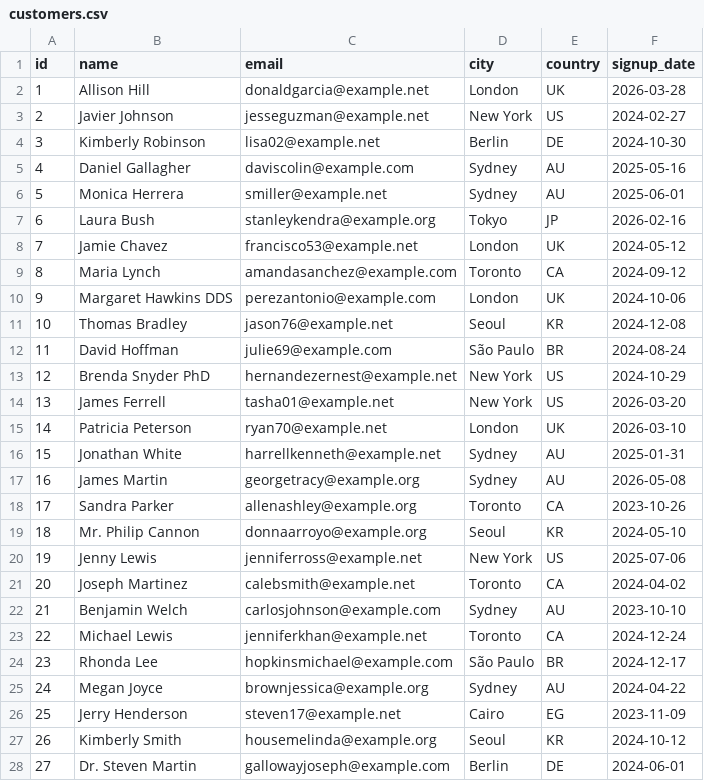
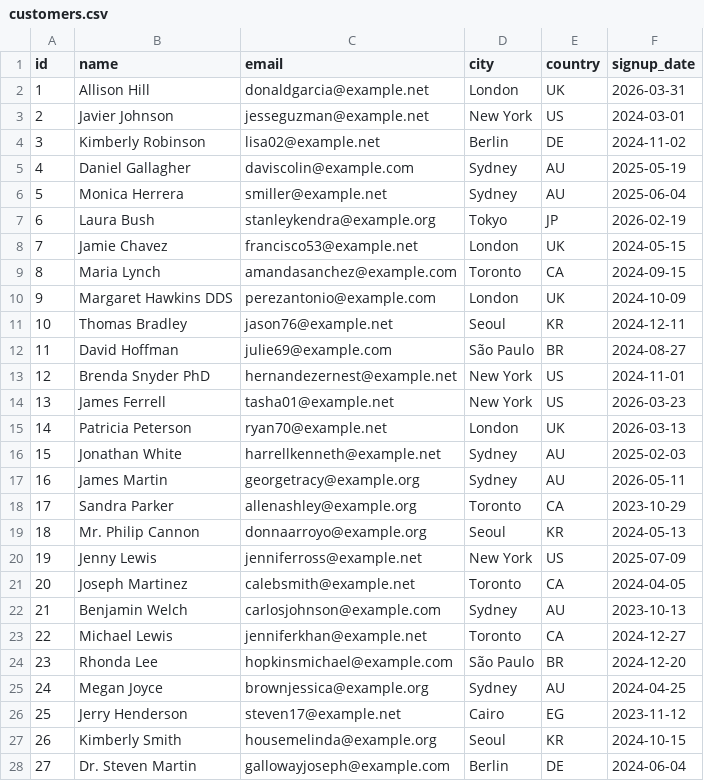
Before and after one commit to kishanborad/sql-analytics-workbench, a CSV file: datasets/ecommerce/customers.csv, drawn as a sheet; only a part is shown; the diff covers the shown part only.

```diff
--- a/datasets/ecommerce/customers.csv
+++ b/datasets/ecommerce/customers.csv
@@ -1,28 +1,28 @@
 id,name,email,city,country,signup_date
-1,Allison Hill,donaldgarcia@example.net,London,UK,2026-03-28
-2,Javier Johnson,jesseguzman@example.net,New York,US,2024-02-27
-3,Kimberly Robinson,lisa02@example.net,Berlin,DE,2024-10-30
-4,Daniel Gallagher,daviscolin@example.com,Sydney,AU,2025-05-16
-5,Monica Herrera,smiller@example.net,Sydney,AU,2025-06-01
-6,Laura Bush,stanleykendra@example.org,Tokyo,JP,2026-02-16
-7,Jamie Chavez,francisco53@example.net,London,UK,2024-05-12
-8,Maria Lynch,amandasanchez@example.com,Toronto,CA,2024-09-12
-9,Margaret Hawkins DDS,perezantonio@example.com,London,UK,2024-10-06
-10,Thomas Bradley,jason76@example.net,Seoul,KR,2024-12-08
-11,David Hoffman,julie69@example.com,São Paulo,BR,2024-08-24
-12,Brenda Snyder PhD,hernandezernest@example.net,New York,US,2024-10-29
-13,James Ferrell,tasha01@example.net,New York,US,2026-03-20
-14,Patricia Peterson,ryan70@example.net,London,UK,2026-03-10
-15,Jonathan White,harrellkenneth@example.net,Sydney,AU,2025-01-31
-16,James Martin,georgetracy@example.org,Sydney,AU,2026-05-08
-17,Sandra Parker,allenashley@example.org,Toronto,CA,2023-10-26
-18,Mr. Philip Cannon,donnaarroyo@example.org,Seoul,KR,2024-05-10
-19,Jenny Lewis,jenniferross@example.net,New York,US,2025-07-06
-20,Joseph Martinez,calebsmith@example.net,Toronto,CA,2024-04-02
-21,Benjamin Welch,carlosjohnson@example.com,Sydney,AU,2023-10-10
-22,Michael Lewis,jenniferkhan@example.net,Toronto,CA,2024-12-24
-23,Rhonda Lee,hopkinsmichael@example.com,São Paulo,BR,2024-12-17
-24,Megan Joyce,brownjessica@example.org,Sydney,AU,2024-04-22
-25,Jerry Henderson,steven17@example.net,Cairo,EG,2023-11-09
-26,Kimberly Smith,housemelinda@example.org,Seoul,KR,2024-10-12
-27,Dr. Steven Martin,gallowayjoseph@example.com,Berlin,DE,2024-06-01
+1,Allison Hill,donaldgarcia@example.net,London,UK,2026-03-31
+2,Javier Johnson,jesseguzman@example.net,New York,US,2024-03-01
+3,Kimberly Robinson,lisa02@example.net,Berlin,DE,2024-11-02
+4,Daniel Gallagher,daviscolin@example.com,Sydney,AU,2025-05-19
+5,Monica Herrera,smiller@example.net,Sydney,AU,2025-06-04
+6,Laura Bush,stanleykendra@example.org,Tokyo,JP,2026-02-19
+7,Jamie Chavez,francisco53@example.net,London,UK,2024-05-15
+8,Maria Lynch,amandasanchez@example.com,Toronto,CA,2024-09-15
+9,Margaret Hawkins DDS,perezantonio@example.com,London,UK,2024-10-09
+10,Thomas Bradley,jason76@example.net,Seoul,KR,2024-12-11
+11,David Hoffman,julie69@example.com,São Paulo,BR,2024-08-27
+12,Brenda Snyder PhD,hernandezernest@example.net,New York,US,2024-11-01
+13,James Ferrell,tasha01@example.net,New York,US,2026-03-23
+14,Patricia Peterson,ryan70@example.net,London,UK,2026-03-13
+15,Jonathan White,harrellkenneth@example.net,Sydney,AU,2025-02-03
+16,James Martin,georgetracy@example.org,Sydney,AU,2026-05-11
+17,Sandra Parker,allenashley@example.org,Toronto,CA,2023-10-29
+18,Mr. Philip Cannon,donnaarroyo@example.org,Seoul,KR,2024-05-13
+19,Jenny Lewis,jenniferross@example.net,New York,US,2025-07-09
+20,Joseph Martinez,calebsmith@example.net,Toronto,CA,2024-04-05
+21,Benjamin Welch,carlosjohnson@example.com,Sydney,AU,2023-10-13
+22,Michael Lewis,jenniferkhan@example.net,Toronto,CA,2024-12-27
+23,Rhonda Lee,hopkinsmichael@example.com,São Paulo,BR,2024-12-20
+24,Megan Joyce,brownjessica@example.org,Sydney,AU,2024-04-25
+25,Jerry Henderson,steven17@example.net,Cairo,EG,2023-11-12
+26,Kimberly Smith,housemelinda@example.org,Seoul,KR,2024-10-15
+27,Dr. Steven Martin,gallowayjoseph@example.com,Berlin,DE,2024-06-04
```
Also changed, not shown: 173 edited cells elsewhere in this file, 6 other files.
